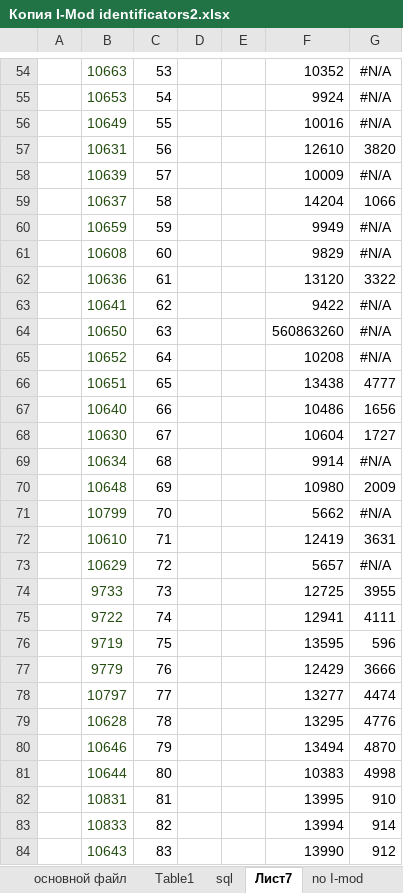
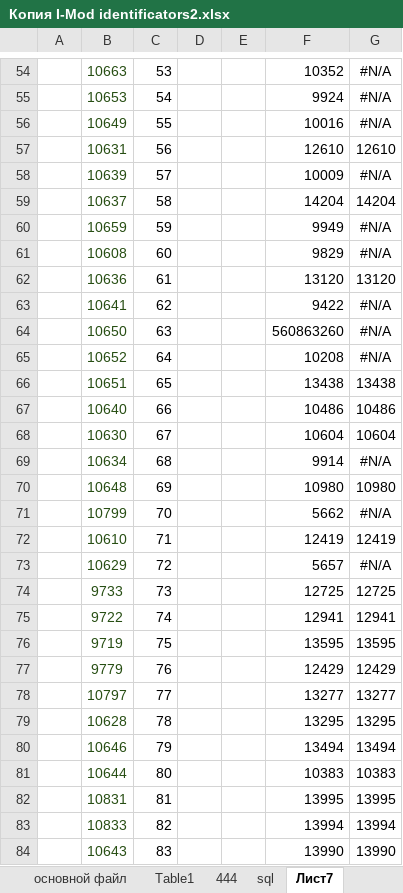
Before and after one commit to Muzyria/SQL, an Excel workbook: Копия I-Mod identificators2.xlsx, sheet Лист7, drawn as a sheet; only a part is shown, gaps mark what is left out; values as stored, in another font and other column widths than the file's, no borders; charts and pictures not drawn; the diff covers the shown part only; the diff names each change by its address in the sheet, - before the commit and + after, or states it on an @@ line.

```diff
--- a/Копия I-Mod identificators2.xlsx (sheet Лист7)
+++ b/Копия I-Mod identificators2.xlsx (sheet Лист7)
+sheet tab: 444
-G57: 3820
+G57: 12610
-G59: 1066
+G59: 14204
-G62: 3322
+G62: 13120
-G66: 4777
+G66: 13438
-G67: 1656
+G67: 10486
-G68: 1727
+G68: 10604
-G70: 2009
+G70: 10980
-G72: 3631
+G72: 12419
-G74: 3955
+G74: 12725
-G75: 4111
+G75: 12941
-G76: 596
+G76: 13595
-G77: 3666
+G77: 12429
-G78: 4474
+G78: 13277
-G79: 4776
+G79: 13295
-G80: 4870
+G80: 13494
-G81: 4998
+G81: 10383
-G82: 910
+G82: 13995
-G83: 914
+G83: 13994
-G84: 912
+G84: 13990
```
Also changed, not shown: 134 edited cells elsewhere in this sheet, sheet Table1, sheet основной файл, formulas that keep their value, charts or pictures.
